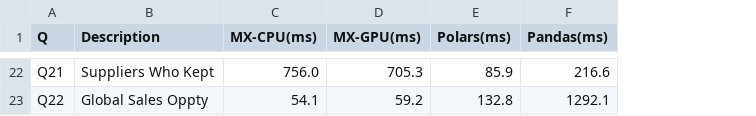
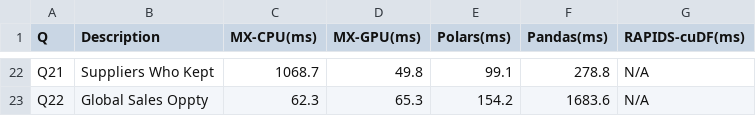
Before and after one commit to abhisheksreesaila/mxframe, a CSV file: scripts/bench_results_10M.csv, drawn as a sheet; only a part is shown, gaps mark what is left out; the diff covers the shown part only; the diff names each change by its address in the sheet, - before the commit and + after, or states it on an @@ line.

```diff
--- a/scripts/bench_results_10M.csv
+++ b/scripts/bench_results_10M.csv
+column G (RAPIDS-cuDF(ms)), rows 22-23: N/A | N/A
-C22 (MX-CPU(ms)): 756.0
+C22 (MX-CPU(ms)): 1068.7
-D22 (MX-GPU(ms)): 705.3
+D22 (MX-GPU(ms)): 49.8
-E22 (Polars(ms)): 85.9
+E22 (Polars(ms)): 99.1
-F22 (Pandas(ms)): 216.6
+F22 (Pandas(ms)): 278.8
-C23 (MX-CPU(ms)): 54.1
+C23 (MX-CPU(ms)): 62.3
-D23 (MX-GPU(ms)): 59.2
+D23 (MX-GPU(ms)): 65.3
-E23 (Polars(ms)): 132.8
+E23 (Polars(ms)): 154.2
-F23 (Pandas(ms)): 1292.1
+F23 (Pandas(ms)): 1683.6
```
Also changed, not shown: 10 added rows, 10 removed rows and 38 edited cells elsewhere in this file, scripts/bench_results_1M.csv, 24 other files.
